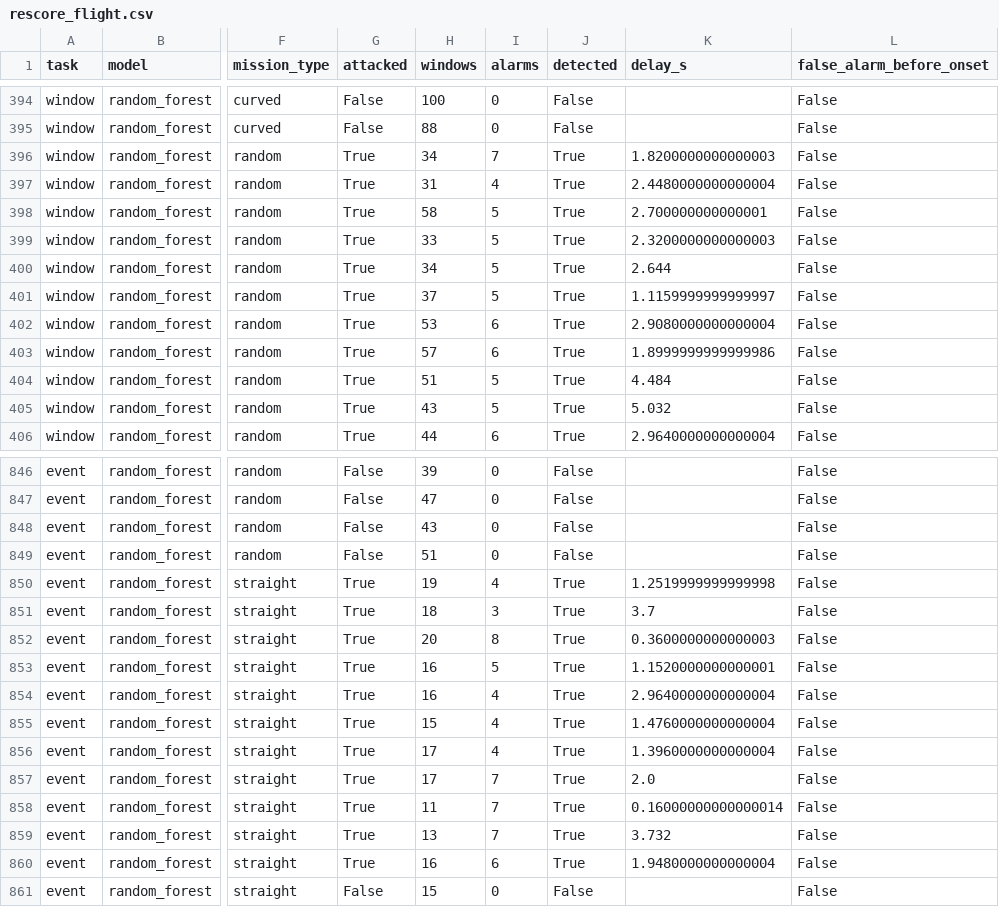
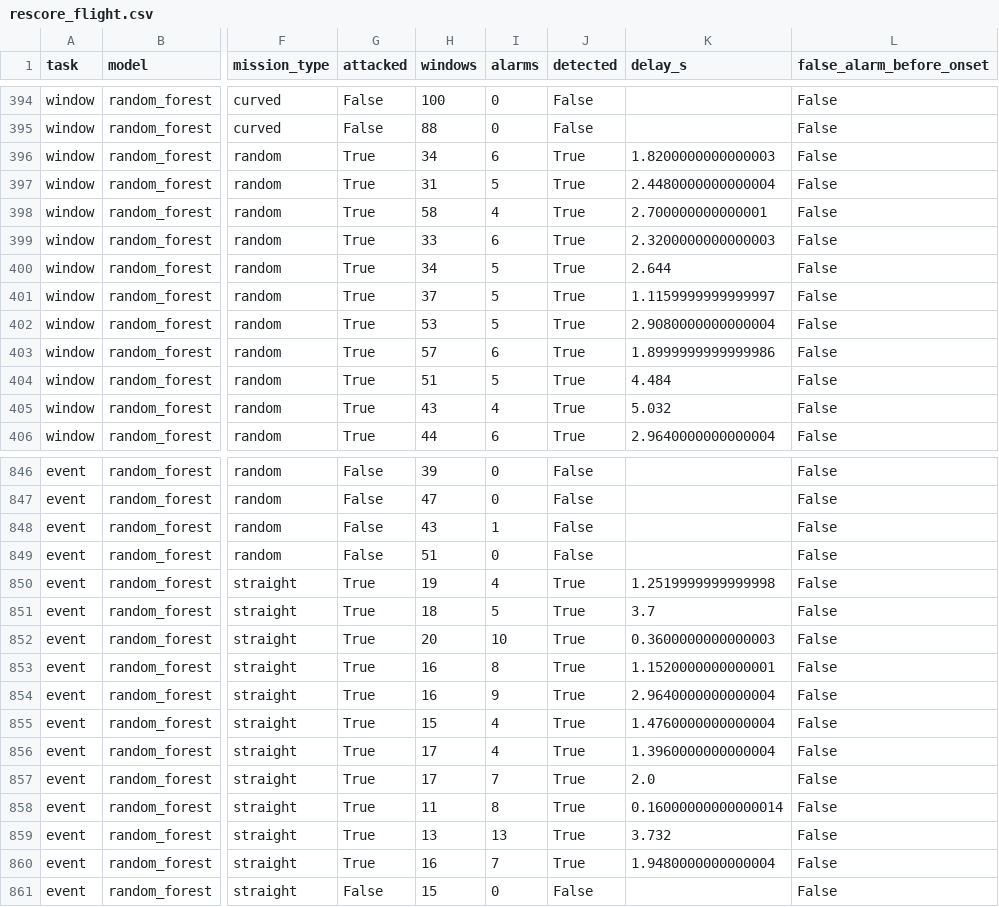
Before and after one commit to f1za1man/AEROVIGIL, a CSV file: data/processed/module05_v2/rescore_flight.csv, drawn as a sheet; only a part is shown, gaps mark what is left out; the diff covers the shown part only; the diff names each change by its address in the sheet, - before the commit and + after, or states it on an @@ line.

```diff
--- a/data/processed/module05_v2/rescore_flight.csv
+++ b/data/processed/module05_v2/rescore_flight.csv
-I396 (alarms): 7
+I396 (alarms): 6
-I397 (alarms): 4
+I397 (alarms): 5
-I398 (alarms): 5
+I398 (alarms): 4
-I399 (alarms): 5
+I399 (alarms): 6
-I402 (alarms): 6
+I402 (alarms): 5
-I405 (alarms): 5
+I405 (alarms): 4
-I848 (alarms): 0
+I848 (alarms): 1
-I851 (alarms): 3
+I851 (alarms): 5
-I852 (alarms): 8
+I852 (alarms): 10
-I853 (alarms): 5
+I853 (alarms): 8
-I854 (alarms): 4
+I854 (alarms): 9
-I858 (alarms): 7
+I858 (alarms): 8
-I859 (alarms): 7
+I859 (alarms): 13
-I860 (alarms): 6
+I860 (alarms): 7
```
Also changed, not shown: 44 edited cells elsewhere in this file, data/interim/module04_v2/attack_block_auc.csv, data/interim/module04_v2/attack_manifest_v2.csv, 22 other files.
